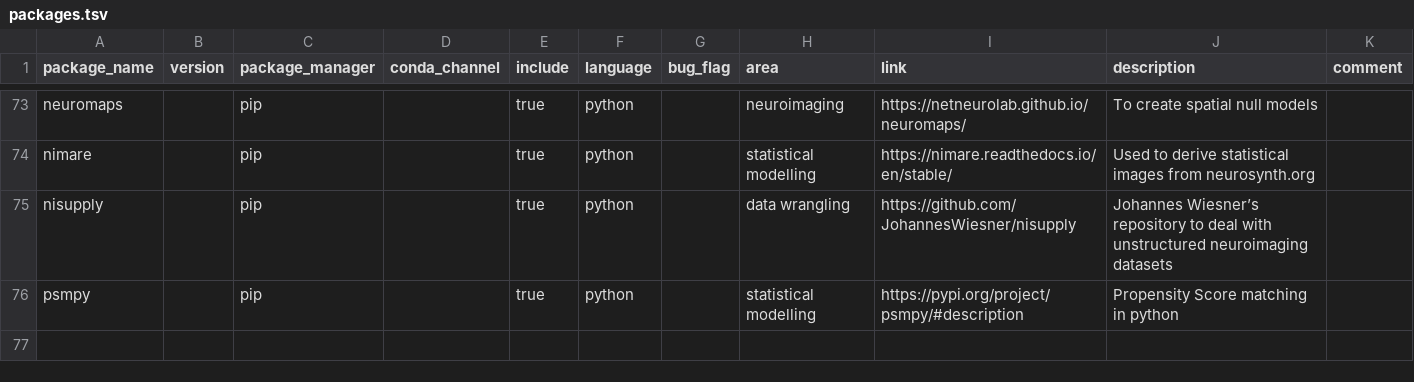
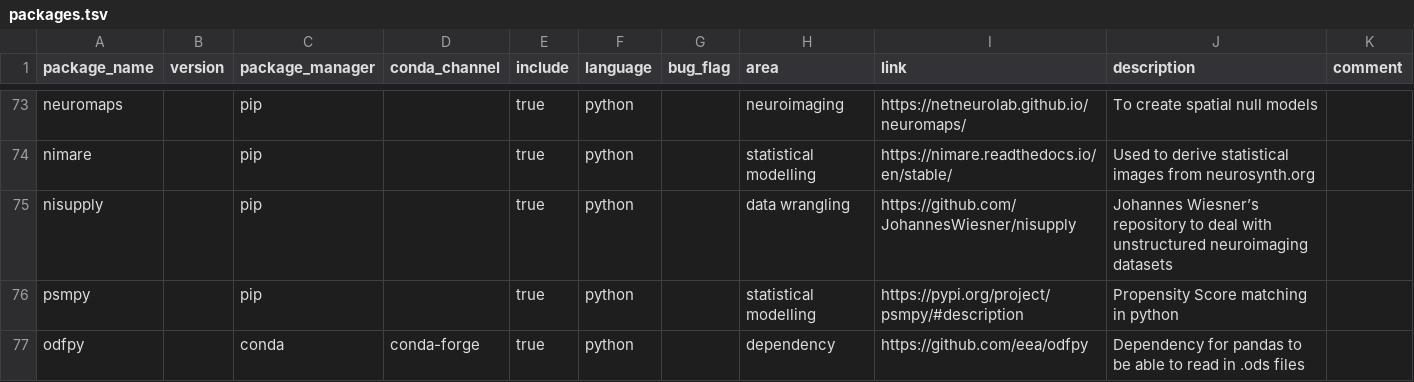
Before and after one commit to JohannesWiesner/wiesner-conda-environment, a TSV file: environments/packages.tsv, drawn as a sheet; only a part is shown, gaps mark what is left out; the diff names each change by its address in the sheet, - before the commit and + after, or states it on an @@ line.

Commit message:
closes #5

```diff
--- a/environments/packages.tsv
+++ b/environments/packages.tsv
+row 77: odfpy |  | conda | conda-forge | true | python |  | dependency | https://github.com/eea/odfpy | Dependency for pandas to be able to read in .ods files
```
